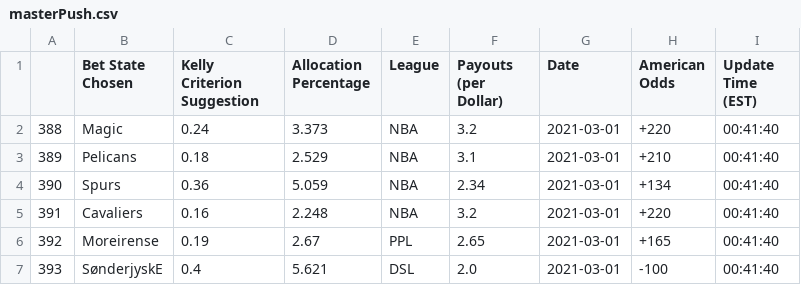
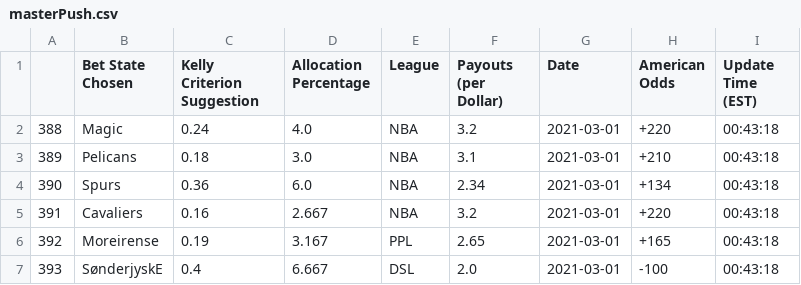
Before and after one commit to axz2000/sportsbook, a CSV file: masterScript/masterPush.csv, drawn as a sheet.

```diff
--- a/masterScript/masterPush.csv
+++ b/masterScript/masterPush.csv
@@ -1,7 +1,7 @@
 ,Bet State Chosen,Kelly Criterion Suggestion,Allocation Percentage,League,Payouts (per Dollar),Date,American Odds,Update Time (EST)
-388,Magic,0.24,3.373,NBA,3.2,2021-03-01,+220,00:41:40
-389,Pelicans,0.18,2.529,NBA,3.1,2021-03-01,+210,00:41:40
-390,Spurs,0.36,5.059,NBA,2.34,2021-03-01,+134,00:41:40
-391,Cavaliers,0.16,2.248,NBA,3.2,2021-03-01,+220,00:41:40
-392,Moreirense,0.19,2.67,PPL,2.65,2021-03-01,+165,00:41:40
-393,SønderjyskE,0.4,5.621,DSL,2.0,2021-03-01,-100,00:41:40
+388,Magic,0.24,4.0,NBA,3.2,2021-03-01,+220,00:43:18
+389,Pelicans,0.18,3.0,NBA,3.1,2021-03-01,+210,00:43:18
+390,Spurs,0.36,6.0,NBA,2.34,2021-03-01,+134,00:43:18
+391,Cavaliers,0.16,2.667,NBA,3.2,2021-03-01,+220,00:43:18
+392,Moreirense,0.19,3.167,PPL,2.65,2021-03-01,+165,00:43:18
+393,SønderjyskE,0.4,6.667,DSL,2.0,2021-03-01,-100,00:43:18
```
Also changed, not shown: masterScript/masterDailyRecap.csv, masterScript/masterUpcoming.csv, 1 other file.
